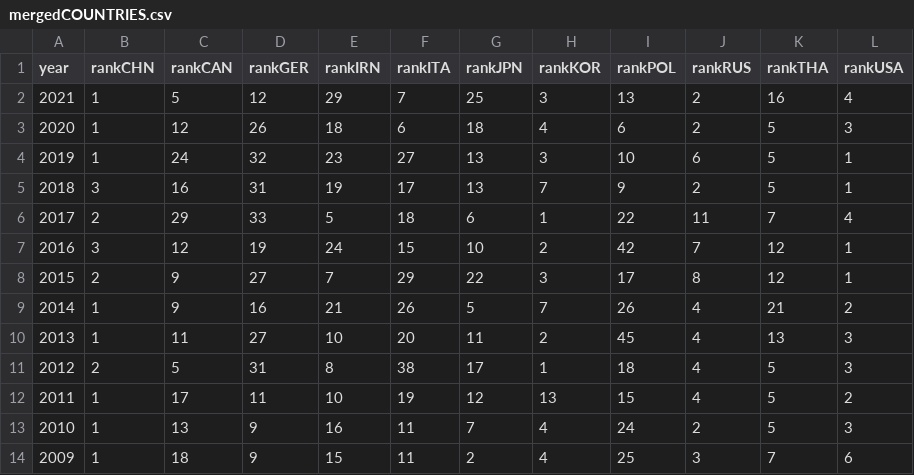
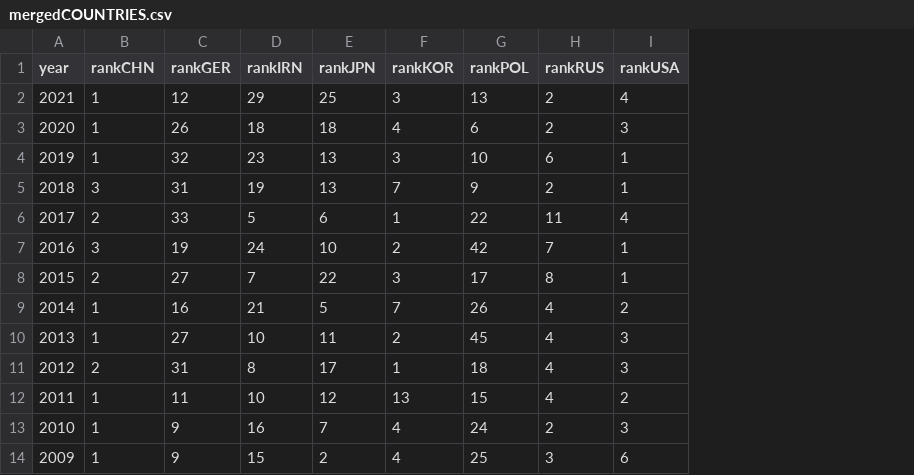
Before and after one commit to iedylag/Econometrics, a CSV file: mergedCOUNTRIES.csv, drawn as a sheet; only a part is shown; the diff names each change by its address in the sheet, - before the commit and + after, or states it on an @@ line.

Commit message:
Update mergedCOUNTRIES.csv

```diff
--- a/mergedCOUNTRIES.csv
+++ b/mergedCOUNTRIES.csv
-column C (rankCAN), rows 2-14: 5 | 12 | 24 | 16 | 29 | 12 | 9 | 9 | 11 | 5 | 17 | 13 | 18
-column F (rankITA), rows 2-14: 7 | 6 | 27 | 17 | 18 | 15 | 29 | 26 | 20 | 38 | 19 | 11 | 11
-column K (rankTHA), rows 2-14: 16 | 5 | 5 | 5 | 7 | 12 | 12 | 21 | 13 | 5 | 5 | 5 | 7
```
